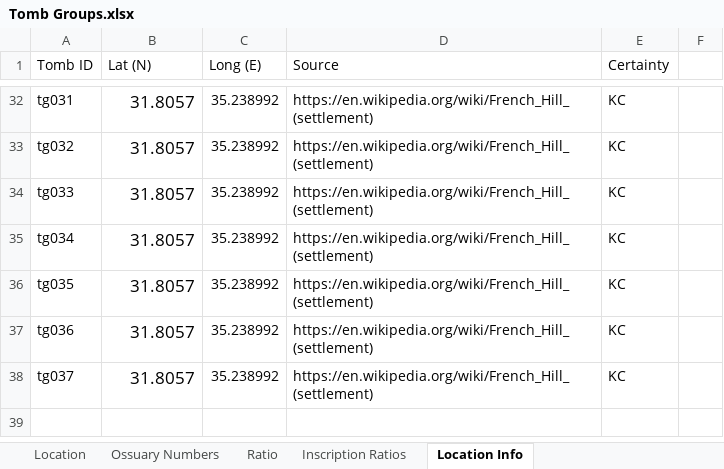
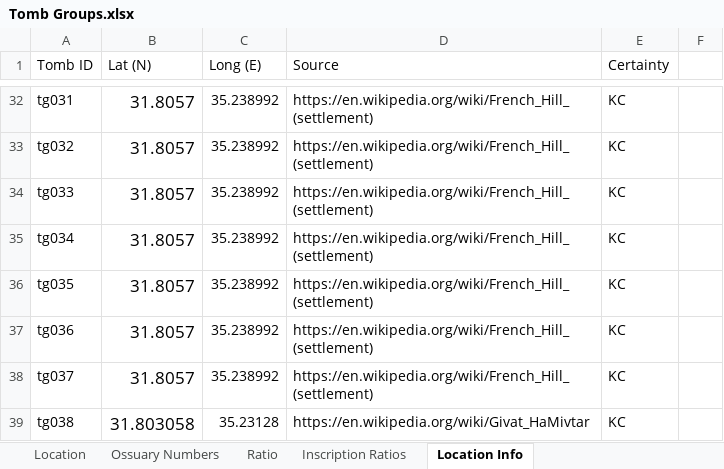
Before and after one commit to nerdwithnoshoes/ossuary-tomb-groups, an Excel workbook: data/Tomb Groups.xlsx, sheet Location Info, drawn as a sheet; only a part is shown, gaps mark what is left out; values as stored, in another font and other column widths than the file's, no borders; the diff names each change by its address in the sheet, - before the commit and + after, or states it on an @@ line.

```diff
--- a/data/Tomb Groups.xlsx (sheet Location Info)
+++ b/data/Tomb Groups.xlsx (sheet Location Info)
+row 39: tg038 | 31.803058 | 35.23128 | https://en.wikipedia.org/wiki/Givat_HaMivtar | KC
```
Also changed, not shown: sheet Ossuary Numbers, sheet Inscription Ratios, sheet Location, sheet Ratio, 1 other file.
